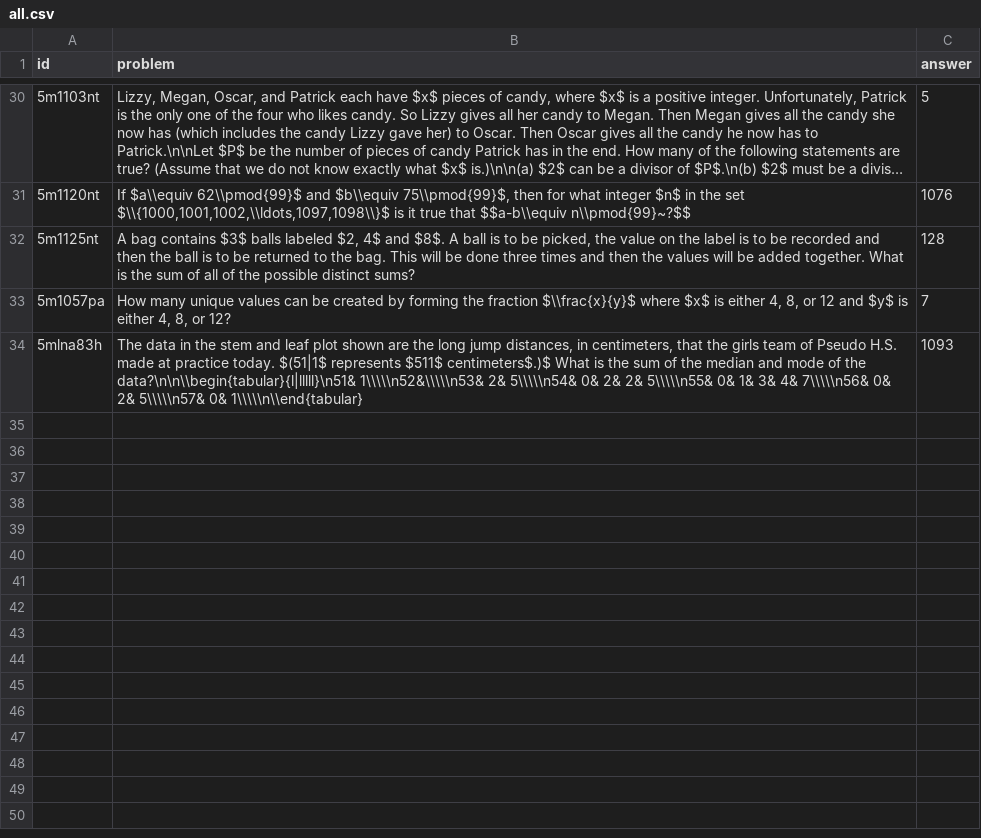
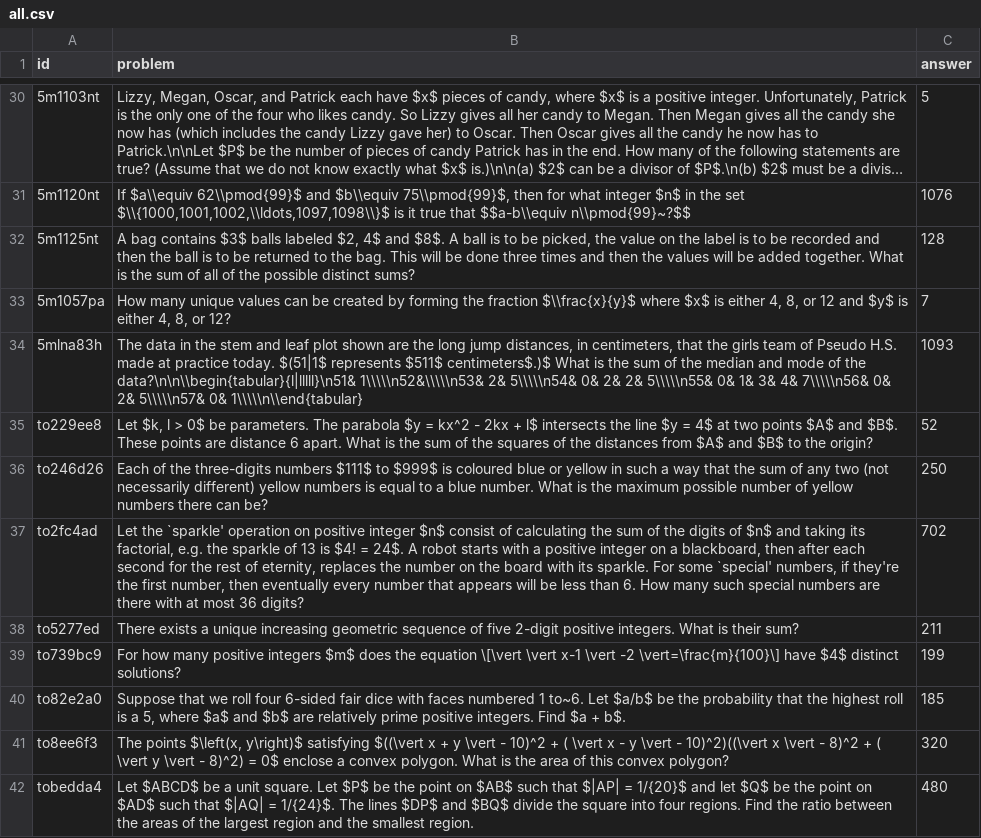
Before and after one commit to aakashks/aimo, a CSV file: all.csv, drawn as a sheet; only a part is shown, gaps mark what is left out; long unchanged cells end in ….

```diff
--- a/all.csv
+++ b/all.csv
@@ -34 +34,9 @@
 "5mlna83h","The data in the stem and leaf plot shown are the long jump distances, in centimeters, that the girls team of Pseudo H.S. made at practice today. $(51|1$ represents $511$ centimeters$.)$ What is the sum of the median and mode of the data?\n\n\\begin{tabular}{l|lllll}\n51& 1\\\\\n52&\\\\\n53& 2& 5\\\\\n54& 0& 2& 2& 5\\\\\n55& 0& 1& 3& 4& 7\\\\\n56& 0& 2& 5\\\\\n57& 0& 1\\\\\n\\end{tabular}",1093
+"to229ee8","Let $k, l > 0$ be parameters. The parabola $y = kx^2 - 2kx + l$ intersects the line $y = 4$ at two points $A$ and $B$. These points are distance 6 apart. What is the sum of the squares of the distances from $A$ and $B$ to the origin?",52
+"to246d26","Each of the three-digits numbers $111$ to $999$ is coloured blue or yellow in such a way that the sum of any two (not necessarily different) yellow numbers is equal to a blue number. What is the maximum possible number of yellow numbers there can be?",250
+"to2fc4ad","Let the `sparkle' operation on positive integer $n$ consist of calculating the sum of the digits of $n$ and taking its factorial, e.g. the sparkle of 13 is $4! = 24$. A robot starts with a positive integer on a blackboard, then after each second for the rest of eternity, replaces the number on the board with its sparkle. For some `special' numbers, if they're the first number, then eventually every number that appears will be less than 6. How many such special numbers are there with at most 36 digits?",702
+"to5277ed","There exists a unique increasing geometric sequence of five 2-digit positive integers. What is their sum?",211
+"to739bc9","For how many positive integers $m$ does the equation \[\vert \vert x-1 \vert -2 \vert=\frac{m}{100}\] have $4$ distinct solutions?",199
+"to82e2a0","Suppose that we roll four 6-sided fair dice with faces numbered 1 to~6. Let $a/b$ be the probability that the highest roll is a 5, where $a$ and $b$ are relatively prime positive integers. Find $a + b$.",185
+"to8ee6f3","The points $\left(x, y\right)$ satisfying $((\vert x + y \vert - 10)^2 + ( \vert x - y \vert - 10)^2)((\vert x \vert - 8)^2 + ( \vert y \vert - 8)^2) = 0$ enclose a convex polygon. What is the area of this convex polygon?",320
+"tobedda4","Let $ABCD$ be a unit square. Let $P$ be the point on $AB$ such that $|AP| = 1/{20}$ and let $Q$ be the point on $AD$ such that $|AQ| = 1/{24}$. The lines $DP$ and $BQ$ divide the square into four regions. Find the ratio between the areas of the largest region and the smallest region.",480
```
Also changed, not shown: 2 other files.
